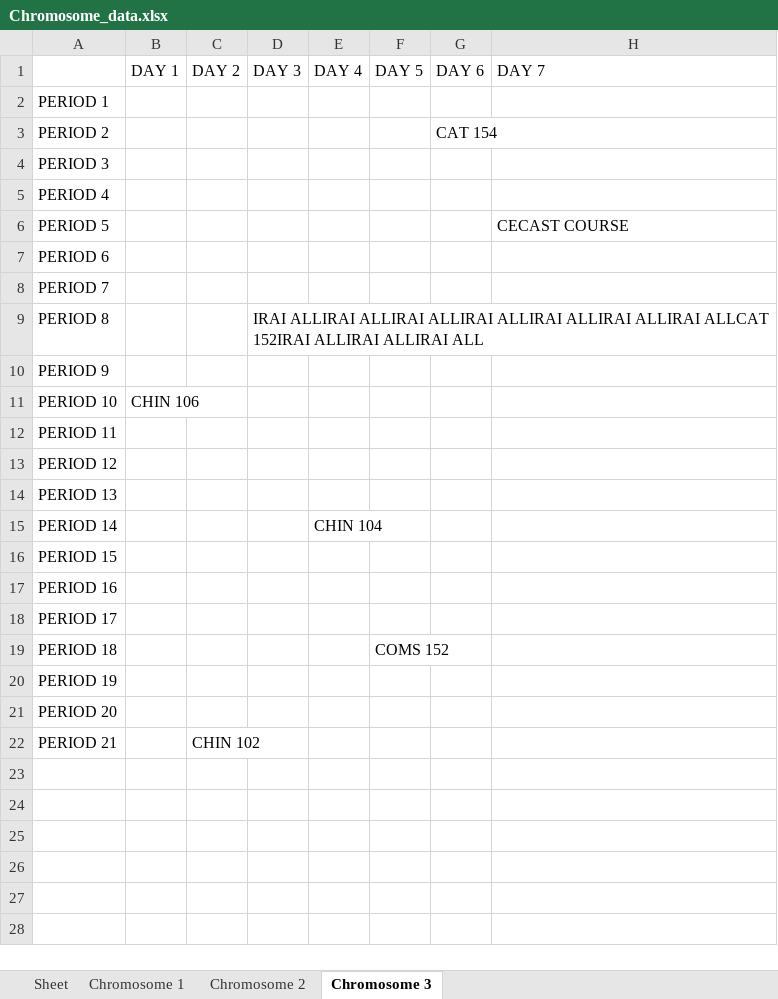
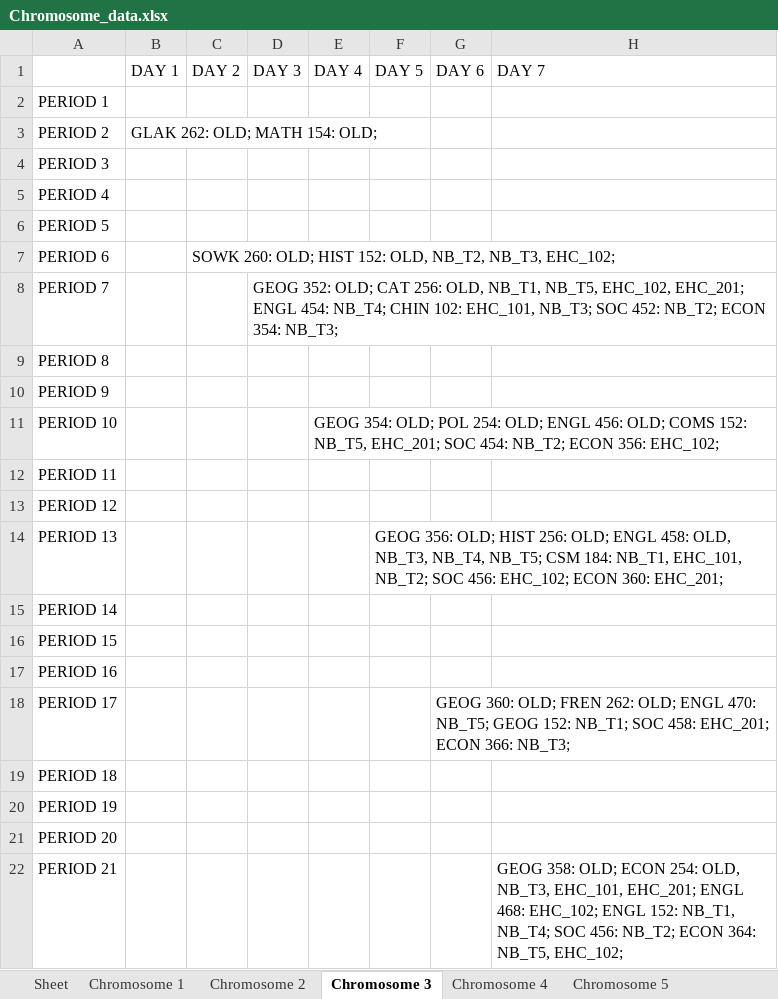
Before and after one commit to christabel-acquaye/Time_Table_Project, an Excel workbook: data/Chromosome_data.xlsx, sheet Chromosome 3, drawn as a sheet; values as stored, in another font and other column widths than the file's, no borders; the diff names each change by its address in the sheet, - before the commit and + after, or states it on an @@ line.

Commit message:
Updated excel sheet'

```diff
--- a/data/Chromosome_data.xlsx (sheet Chromosome 3)
+++ b/data/Chromosome_data.xlsx (sheet Chromosome 3)
+sheet tab: Chromosome 4
+sheet tab: Chromosome 5
-B3 (DAY 1): (empty)
+B3 (DAY 1): GLAK 262: OLD; MATH 154: OLD;
-G3 (DAY 6): CAT 154
+G3 (DAY 6): (empty)
-H6 (DAY 7): CECAST COURSE
+H6 (DAY 7): (empty)
-C7 (DAY 2): (empty)
+C7 (DAY 2): SOWK 260: OLD; HIST 152: OLD, NB_T2, NB_T3, EHC_102;
-D8 (DAY 3): (empty)
+D8 (DAY 3): GEOG 352: OLD; CAT 256: OLD, NB_T1, NB_T5, EHC_102, EHC_201; ENGL 454: NB_T4; CHIN 102: EHC_101, NB_T3; SOC 452: NB_T2; ECON 354: NB_T3;
-D9 (DAY 3): IRAI ALLIRAI ALLIRAI ALLIRAI ALLIRAI ALLIRAI ALLIRAI ALLCAT 152IRAI ALLIRAI ALLIRAI ALL
+D9 (DAY 3): (empty)
-B11 (DAY 1): CHIN 106
+B11 (DAY 1): (empty)
-E11 (DAY 4): (empty)
+E11 (DAY 4): GEOG 354: OLD; POL 254: OLD; ENGL 456: OLD; COMS 152: NB_T5, EHC_201; SOC 454: NB_T2; ECON 356: EHC_102;
-F14 (DAY 5): (empty)
+F14 (DAY 5): GEOG 356: OLD; HIST 256: OLD; ENGL 458: OLD, NB_T3, NB_T4, NB_T5; CSM 184: NB_T1, EHC_101, NB_T2; SOC 456: EHC_102; ECON 360: EHC_201;
-E15 (DAY 4): CHIN 104
+E15 (DAY 4): (empty)
-G18 (DAY 6): (empty)
+G18 (DAY 6): GEOG 360: OLD; FREN 262: OLD; ENGL 470: NB_T5; GEOG 152: NB_T1; SOC 458: EHC_201; ECON 366: NB_T3;
-F19 (DAY 5): COMS 152
+F19 (DAY 5): (empty)
-C22 (DAY 2): CHIN 102
+C22 (DAY 2): (empty)
-H22 (DAY 7): (empty)
+H22 (DAY 7): GEOG 358: OLD; ECON 254: OLD, NB_T3, EHC_101, EHC_201; ENGL 468: EHC_102; ENGL 152: NB_T1, NB_T4; SOC 456: NB_T2; ECON 364: NB_T5, EHC_102;
```
Also changed, not shown: sheet Sheet, sheet Chromosome 2, sheet Chromosome 1, other sheet tabs, 5 other files.
